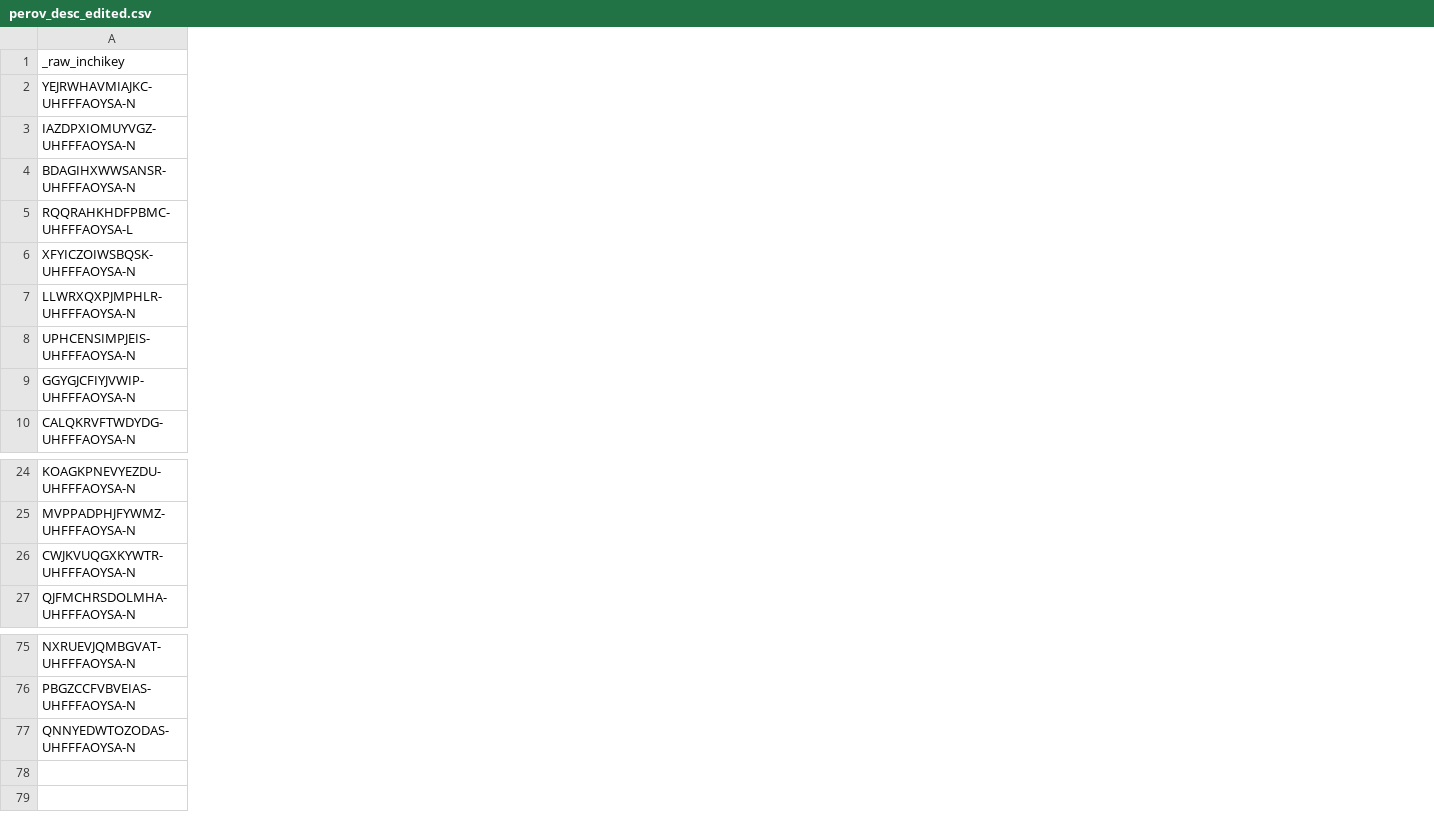
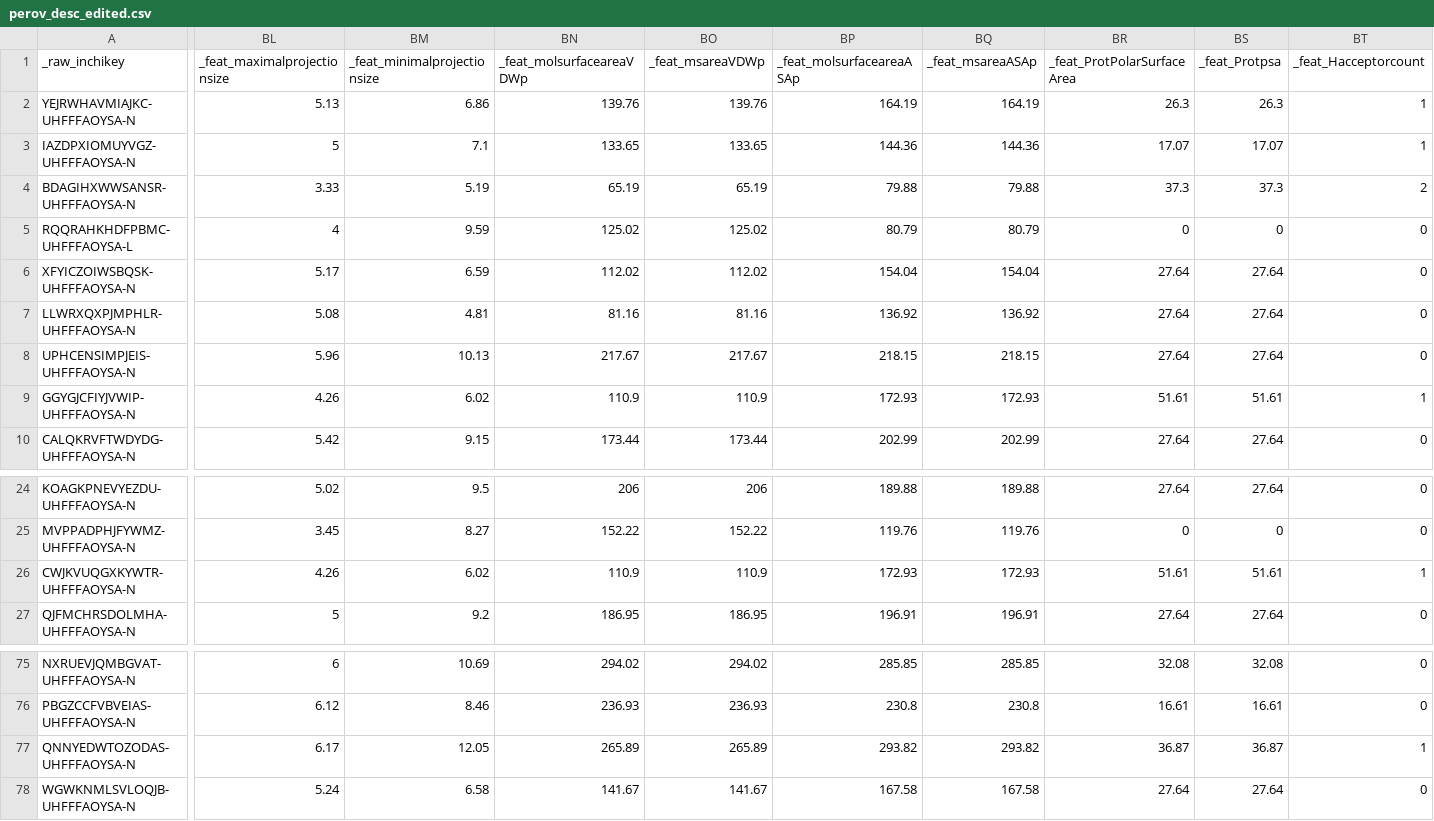
Before and after one commit to darkreactions/ESCALATE_report, a CSV file: data/perov_desc_edited.csv, drawn as a sheet; only a part is shown, gaps mark what is left out; rows hold the shown columns only; the diff covers the shown part only; the diff names each change by its address in the sheet, - before the commit and + after, or states it on an @@ line.

```diff
--- a/data/perov_desc_edited.csv
+++ b/data/perov_desc_edited.csv
+column BL (_feat_maximalprojectionsize), rows 2-10: 5.13 | 5 | 3.33 | 4 | 5.17 | 5.08 | 5.96 | 4.26 | 5.42; rows 24-27: 5.02 | 3.45 | 4.26 | 5; rows 75-77: 6 | 6.12 | 6.17
+column BM (_feat_minimalprojectionsize), rows 2-10: 6.86 | 7.1 | 5.19 | 9.59 | 6.59 | 4.81 | 10.13 | 6.02 | 9.15; rows 24-27: 9.5 | 8.27 | 6.02 | 9.2; rows 75-77: 10.69 | 8.46 | 12.05
+column BN (_feat_molsurfaceareaVDWp), rows 2-10: 139.76 | 133.65 | 65.19 | 125.02 | 112.02 | 81.16 | 217.67 | 110.9 | 173.44; rows 24-27: 206 | 152.22 | 110.9 | 186.95; rows 75-77: 294.02 | 236.93 | 265.89
+column BO (_feat_msareaVDWp), rows 2-10: 139.76 | 133.65 | 65.19 | 125.02 | 112.02 | 81.16 | 217.67 | 110.9 | 173.44; rows 24-27: 206 | 152.22 | 110.9 | 186.95; rows 75-77: 294.02 | 236.93 | 265.89
+column BP (_feat_molsurfaceareaASAp), rows 2-10: 164.19 | 144.36 | 79.88 | 80.79 | 154.04 | 136.92 | 218.15 | 172.93 | 202.99; rows 24-27: 189.88 | 119.76 | 172.93 | 196.91; rows 75-77: 285.85 | 230.8 | 293.82
+column BQ (_feat_msareaASAp), rows 2-10: 164.19 | 144.36 | 79.88 | 80.79 | 154.04 | 136.92 | 218.15 | 172.93 | 202.99; rows 24-27: 189.88 | 119.76 | 172.93 | 196.91; rows 75-77: 285.85 | 230.8 | 293.82
+column BR (_feat_ProtPolarSurfaceArea), rows 2-10: 26.3 | 17.07 | 37.3 | 0 | 27.64 | 27.64 | 27.64 | 51.61 | 27.64; rows 24-27: 27.64 | 0 | 51.61 | 27.64; rows 75-77: 32.08 | 16.61 | 36.87
+column BS (_feat_Protpsa), rows 2-10: 26.3 | 17.07 | 37.3 | 0 | 27.64 | 27.64 | 27.64 | 51.61 | 27.64; rows 24-27: 27.64 | 0 | 51.61 | 27.64; rows 75-77: 32.08 | 16.61 | 36.87
+column BT (_feat_Hacceptorcount), rows 2-10: 1 | 1 | 2 | 0 | 0 | 0 | 0 | 1 | 0; rows 24-27: 0 | 0 | 1 | 0; rows 75-77: 0 | 0 | 1
+row 78: WGWKNMLSVLOQJB-UHFFFAOYSA-N | 5.24 | 6.58 | 141.67 | 141.67 | 167.58 | 167.58 | 27.64 | 27.64 | 0
```
Also changed, not shown: 1 added column and 4 edited cells elsewhere in this file, 1 other file.
